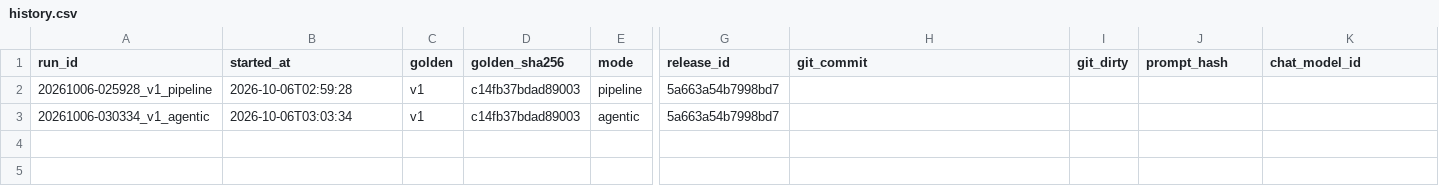
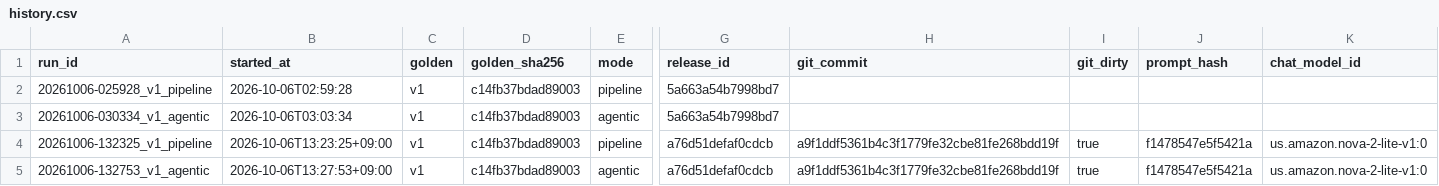
Before and after one commit to ys-systemrun/chatbot_proto_01, a CSV file: evals/history.csv, drawn as a sheet; only a part is shown, gaps mark what is left out; rows hold the shown columns only; the diff names each change by its address in the sheet, - before the commit and + after, or states it on an @@ line.

```diff
--- a/evals/history.csv
+++ b/evals/history.csv
+row 4: 20261006-132325_v1_pipeline | 2026-10-06T13:23:25+09:00 | v1 | c14fb37bdad89003 | pipeline | a76d51defaf0cdcb | a9f1ddf5361b4c3f1779fe32cbe81fe268bdd19f | true | f1478547e5f5421a | us.amazon.nova-2-lite-v1:0
+row 5: 20261006-132753_v1_agentic | 2026-10-06T13:27:53+09:00 | v1 | c14fb37bdad89003 | agentic | a76d51defaf0cdcb | a9f1ddf5361b4c3f1779fe32cbe81fe268bdd19f | true | f1478547e5f5421a | us.amazon.nova-2-lite-v1:0
```
Also changed, not shown: 1 other file.
